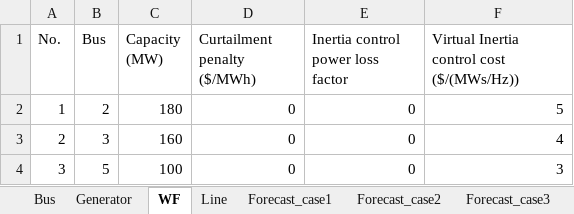
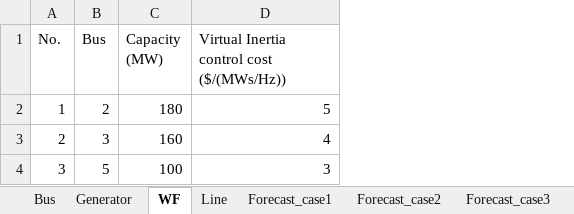
Before and after one commit to esterleds/Pricing-Balancing-Ancillary-Services, an Excel workbook: 5BusData_FreqMarket_PESGM.xlsx, sheet WF, drawn as a sheet; values as stored, in another font and other column widths than the file's, no borders; the diff names each change by its address in the sheet, - before the commit and + after, or states it on an @@ line.

```diff
--- a/5BusData_FreqMarket_PESGM.xlsx (sheet WF)
+++ b/5BusData_FreqMarket_PESGM.xlsx (sheet WF)
-column D (Curtailment penalty ($/MWh)), rows 2-4: all 0
-column E, rows 1-4: Inertia control power loss factor | 0 | 0 | 0
```
Also changed, not shown: sheet Generator.
